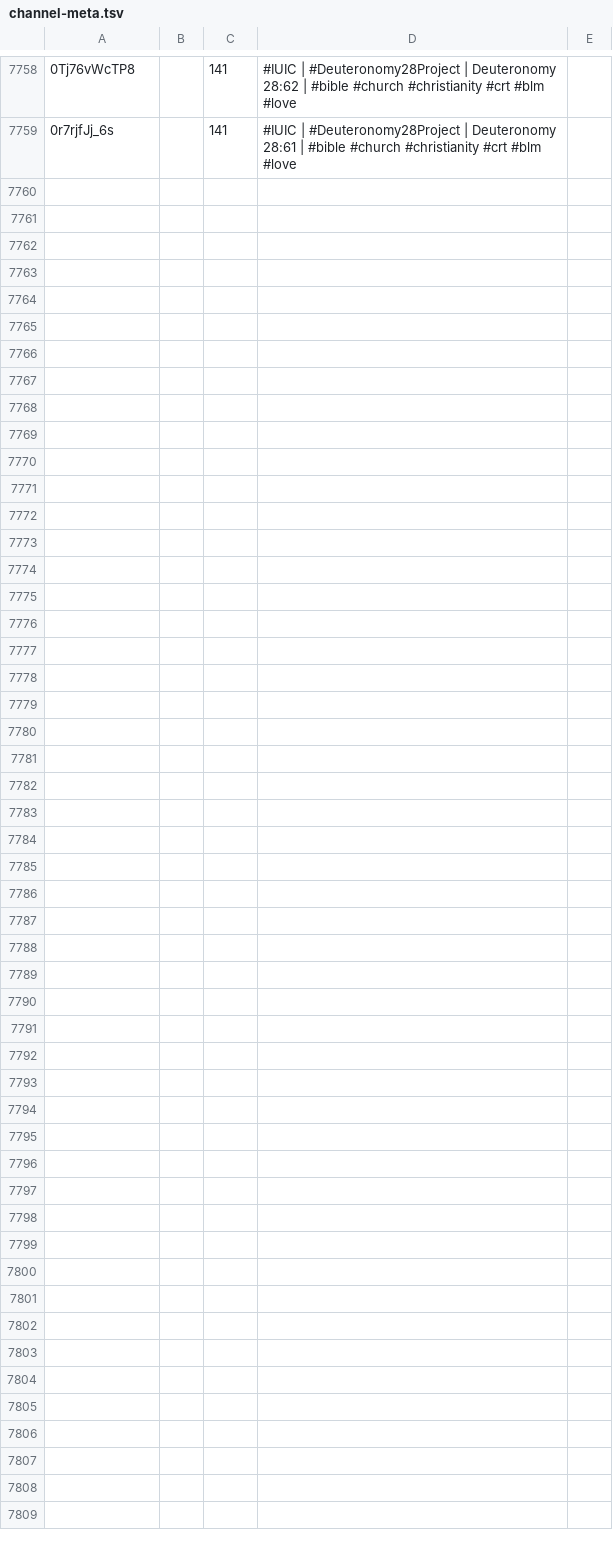
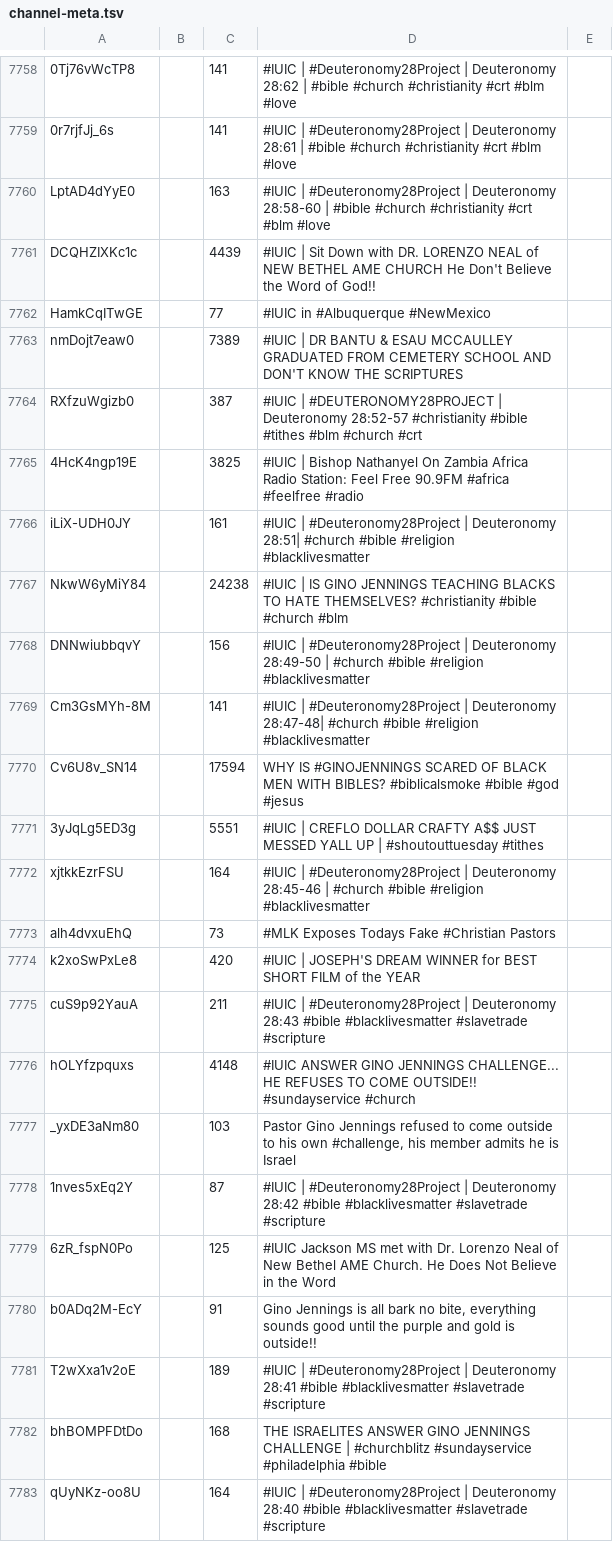
Before and after one commit to DevSecObie/cyberjudah, a TSV file: blog/channel-meta.tsv, drawn as a sheet; only a part is shown, gaps mark what is left out; the diff names each change by its address in the sheet, - before the commit and + after, or states it on an @@ line.

```diff
--- a/blog/channel-meta.tsv
+++ b/blog/channel-meta.tsv
+row 7760: LptAD4dYyE0 |  | 163 | #IUIC | #Deuteronomy28Project | Deuteronomy 28:58-60 | #bible #church #christianity #crt #blm #love
+row 7761: DCQHZIXKc1c |  | 4439 | #IUIC | Sit Down with DR. LORENZO NEAL of NEW BETHEL AME CHURCH He Don't Believe the Word of God!!
+row 7762: HamkCqITwGE |  | 77 | #IUIC in #Albuquerque #NewMexico
+row 7763: nmDojt7eaw0 |  | 7389 | #IUIC | DR BANTU & ESAU MCCAULLEY GRADUATED FROM CEMETERY SCHOOL AND DON'T KNOW THE SCRIPTURES
+row 7764: RXfzuWgizb0 |  | 387 | #IUIC | #DEUTERONOMY28PROJECT | Deuteronomy 28:52-57 #christianity #bible #tithes #blm #church #crt
+row 7765: 4HcK4ngp19E |  | 3825 | #IUIC | Bishop Nathanyel On Zambia Africa Radio Station: Feel Free 90.9FM #africa #feelfree #radio
+row 7766: iLiX-UDH0JY |  | 161 | #IUIC | #Deuteronomy28Project | Deuteronomy 28:51| #church #bible #religion #blacklivesmatter
+row 7767: NkwW6yMiY84 |  | 24238 | #IUIC | IS GINO JENNINGS TEACHING BLACKS TO HATE THEMSELVES? #christianity #bible #church #blm
+row 7768: DNNwiubbqvY |  | 156 | #IUIC | #Deuteronomy28Project | Deuteronomy 28:49-50 | #church #bible #religion #blacklivesmatter
+row 7769: Cm3GsMYh-8M |  | 141 | #IUIC | #Deuteronomy28Project | Deuteronomy 28:47-48| #church #bible #religion #blacklivesmatter
+row 7770: Cv6U8v_SN14 |  | 17594 | WHY IS #GINOJENNINGS SCARED OF BLACK MEN WITH BIBLES? #biblicalsmoke #bible #god #jesus
+row 7771: 3yJqLg5ED3g |  | 5551 | #IUIC | CREFLO DOLLAR CRAFTY A$$ JUST MESSED YALL UP | #shoutouttuesday #tithes
+row 7772: xjtkkEzrFSU |  | 164 | #IUIC | #Deuteronomy28Project | Deuteronomy 28:45-46 | #church #bible #religion #blacklivesmatter
+row 7773: alh4dvxuEhQ |  | 73 | #MLK Exposes Todays Fake #Christian Pastors
+row 7774: k2xoSwPxLe8 |  | 420 | #IUIC | JOSEPH'S DREAM WINNER for BEST SHORT FILM of the YEAR
+row 7775: cuS9p92YauA |  | 211 | #IUIC | #Deuteronomy28Project | Deuteronomy 28:43 #bible #blacklivesmatter #slavetrade #scripture
+row 7776: hOLYfzpquxs |  | 4148 | #IUIC ANSWER GINO JENNINGS CHALLENGE... HE REFUSES TO COME OUTSIDE!! #sundayservice #church
+row 7777: _yxDE3aNm80 |  | 103 | Pastor Gino Jennings refused to come outside to his own #challenge, his member admits he is Israel
+row 7778: 1nves5xEq2Y |  | 87 | #IUIC | #Deuteronomy28Project | Deuteronomy 28:42 #bible #blacklivesmatter #slavetrade #scripture
+row 7779: 6zR_fspN0Po |  | 125 | #IUIC Jackson MS met with Dr. Lorenzo Neal of New Bethel AME Church. He Does Not Believe in the Word
+row 7780: b0ADq2M-EcY |  | 91 | Gino Jennings is all bark no bite, everything sounds good until the purple and gold is outside!!
+row 7781: T2wXxa1v2oE |  | 189 | #IUIC | #Deuteronomy28Project | Deuteronomy 28:41 #bible #blacklivesmatter #slavetrade #scripture
+row 7782: bhBOMPFDtDo |  | 168 | THE ISRAELITES ANSWER GINO JENNINGS CHALLENGE | #churchblitz #sundayservice #philadelphia #bible
+row 7783: qUyNKz-oo8U |  | 164 | #IUIC | #Deuteronomy28Project | Deuteronomy 28:40 #bible #blacklivesmatter #slavetrade #scripture
```
Also changed, not shown: 24 other files.
